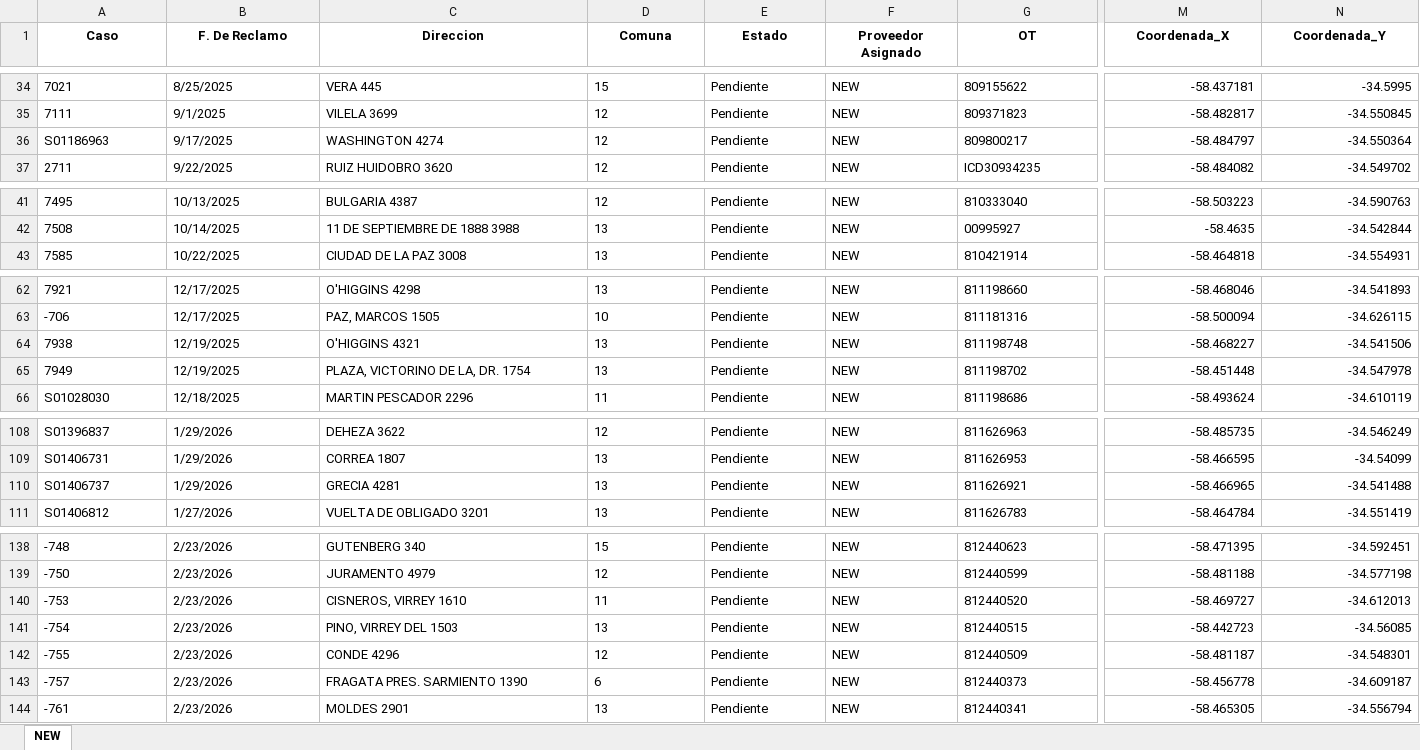
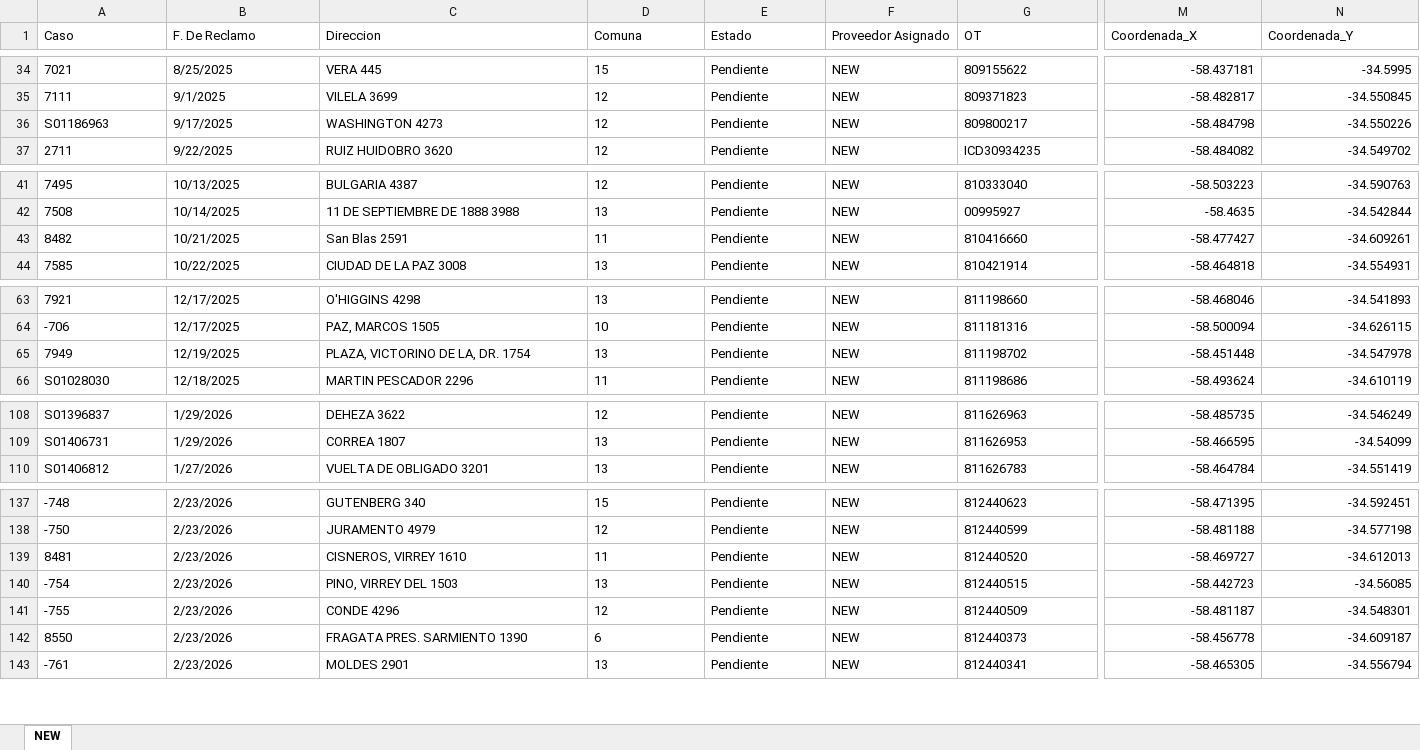
Before and after one commit to gestiondereclamosteco/new, an Excel workbook: mapa_interactivo_NEW.xlsx, sheet NEW, drawn as a sheet; only a part is shown, gaps mark what is left out; values as stored, in another font and other column widths than the file's, no borders; removed rows and columns are numbered as before the commit, all else as after; rows hold the shown columns only; the diff covers the shown part only; the diff names each change by its address in the sheet, - before the commit and + after, or states it on an @@ line.

```diff
--- a/mapa_interactivo_NEW.xlsx (sheet NEW)
+++ b/mapa_interactivo_NEW.xlsx (sheet NEW)
@@ A1:N1 bold: on → off, alignment: center → left @@
-C36 (Direccion): WASHINGTON 4274
+C36 (Direccion): WASHINGTON 4273
-M36 (Coordenada_X): -58.484797
+M36 (Coordenada_X): -58.484798
-N36 (Coordenada_Y): -34.550364
+N36 (Coordenada_Y): -34.550226
+row 43: 8482 | 10/21/2025 | San Blas 2591 | 11 | Pendiente | NEW | 810416660 | -58.477427 | -34.609261
-row 64: 7938 | 12/19/2025 | O'HIGGINS 4321 | 13 | Pendiente | NEW | 811198748 | -58.468227 | -34.541506
-row 110: S01406737 | 1/29/2026 | GRECIA 4281 | 13 | Pendiente | NEW | 811626921 | -58.466965 | -34.541488
-A139 (Caso): -753
+A139 (Caso): 8481
-A142 (Caso): -757
+A142 (Caso): 8550
```
Also changed, not shown: 25 added rows, 2 edited cells and cell formats elsewhere in this sheet, 1 other file.
